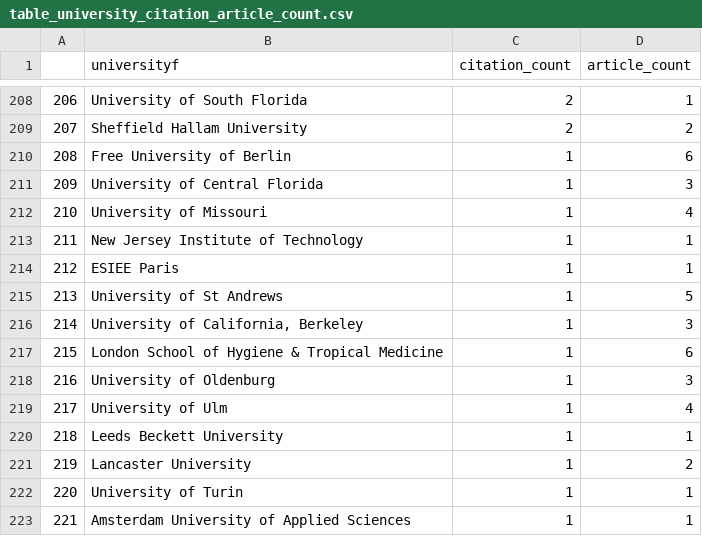
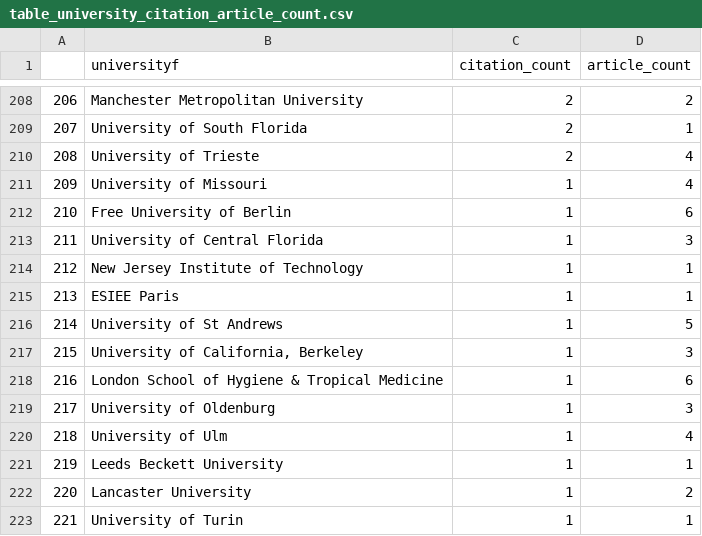
Before and after one commit to EhsanBitaraf/ai-powered-affiliation-extraction, a CSV file: output/table_university_citation_article_count.csv, drawn as a sheet; only a part is shown, gaps mark what is left out; the diff covers the shown part only.

```diff
--- a/output/table_university_citation_article_count.csv
+++ b/output/table_university_citation_article_count.csv
@@ -208,16 +208,16 @@
-206,University of South Florida,2,1
-207,Sheffield Hallam University,2,2
-208,Free University of Berlin  ,1,6
-209,University of Central Florida,1,3
-210,University of Missouri,1,4
-211,New Jersey Institute of Technology,1,1
-212,ESIEE Paris,1,1
-213,University of St Andrews,1,5
-214,"University of California, Berkeley",1,3
-215,London School of Hygiene & Tropical Medicine,1,6
-216,University of Oldenburg  ,1,3
-217,University of Ulm  ,1,4
-218,Leeds Beckett University,1,1
-219,Lancaster University,1,2
-220,University of Turin  ,1,1
-221,Amsterdam University of Applied Sciences  ,1,1
+206,Manchester Metropolitan University,2,2
+207,University of South Florida,2,1
+208,University of Trieste  ,2,4
+209,University of Missouri,1,4
+210,Free University of Berlin  ,1,6
+211,University of Central Florida,1,3
+212,New Jersey Institute of Technology,1,1
+213,ESIEE Paris,1,1
+214,University of St Andrews,1,5
+215,"University of California, Berkeley",1,3
+216,London School of Hygiene & Tropical Medicine,1,6
+217,University of Oldenburg  ,1,3
+218,University of Ulm  ,1,4
+219,Leeds Beckett University,1,1
+220,Lancaster University,1,2
+221,University of Turin  ,1,1
```
Also changed, not shown: 73 edited cells elsewhere in this file, 19 other files.
